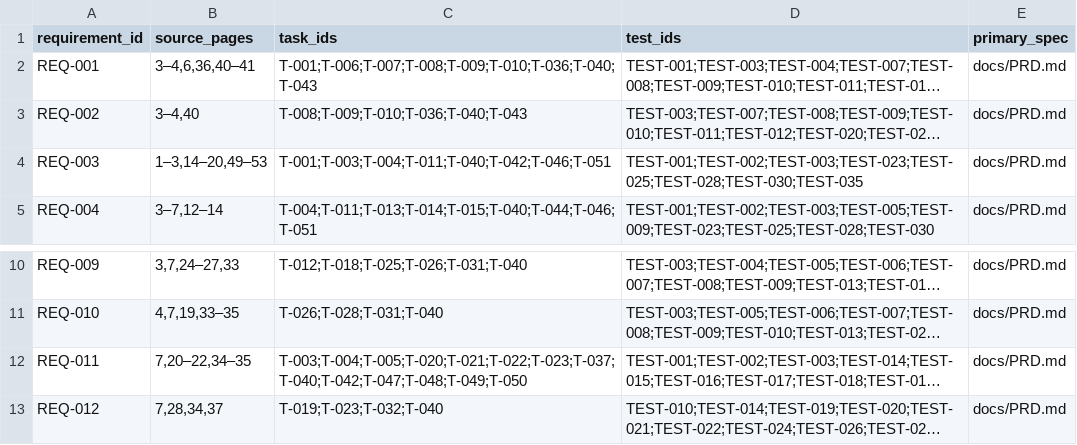
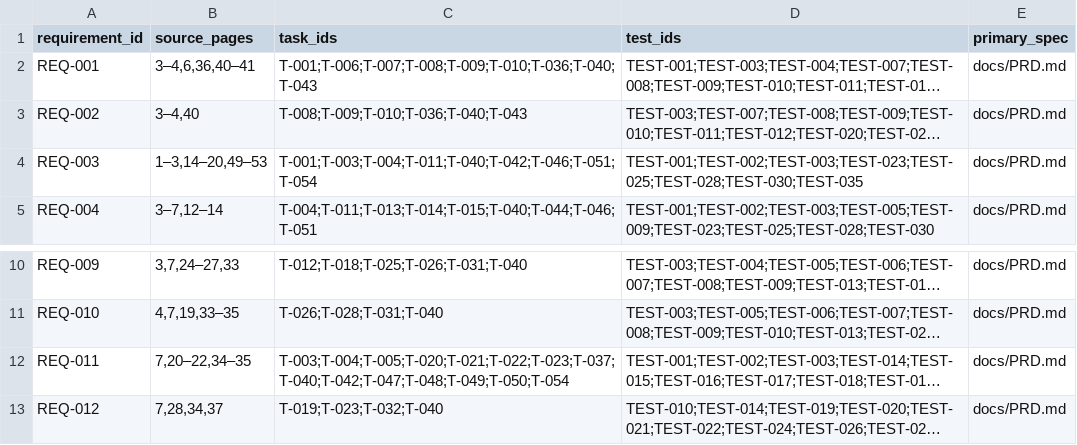
Before and after one commit to KCL1104/Geminus, a CSV file: planning/traceability.csv, drawn as a sheet; only a part is shown, gaps mark what is left out; long unchanged cells end in …; the diff names each change by its address in the sheet, - before the commit and + after, or states it on an @@ line.

```diff
--- a/planning/traceability.csv
+++ b/planning/traceability.csv
-C4 (task_ids): T-001;T-003;T-004;T-011;T-040;T-042;T-046;T-051
+C4 (task_ids): T-001;T-003;T-004;T-011;T-040;T-042;T-046;T-051;T-054
-C12 (task_ids): T-003;T-004;T-005;T-020;T-021;T-022;T-023;T-037;T-040;T-042;T-047;T-048;T-049;T-050
+C12 (task_ids): T-003;T-004;T-005;T-020;T-021;T-022;T-023;T-037;T-040;T-042;T-047;T-048;T-049;T-050;T-054
```
Also changed, not shown: 2 other files.
